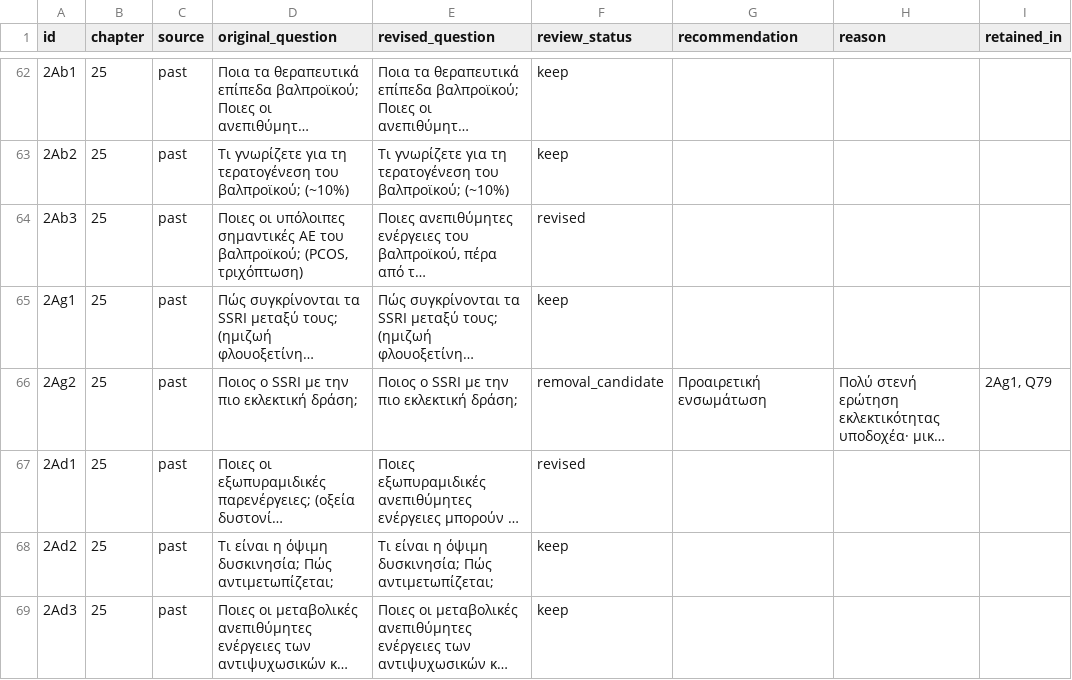
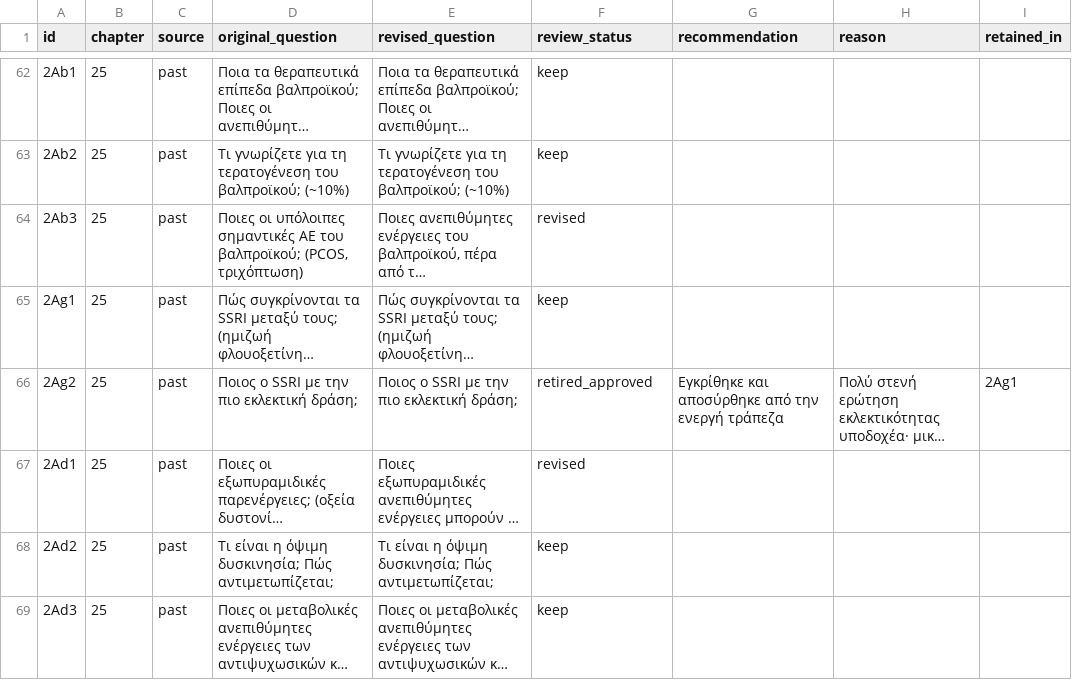
Before and after one commit to orestispsom/Psych, a CSV file: docs/oral-question-review.csv, drawn as a sheet; only a part is shown, gaps mark what is left out; long unchanged cells end in …; the diff covers the shown part only; the diff names each change by its address in the sheet, - before the commit and + after, or states it on an @@ line.

Commit message:
Apply approved oral question consolidation with safe redirects

```diff
--- a/docs/oral-question-review.csv
+++ b/docs/oral-question-review.csv
-F66 (review_status): removal_candidate
+F66 (review_status): retired_approved
-G66 (recommendation): Προαιρετική ενσωμάτωση
+G66 (recommendation): Εγκρίθηκε και αποσύρθηκε από την ενεργή τράπεζα
-I66 (retained_in): 2Ag1, Q79
+I66 (retained_in): 2Ag1
```
Also changed, not shown: 101 edited cells elsewhere in this file, 7 other files.
